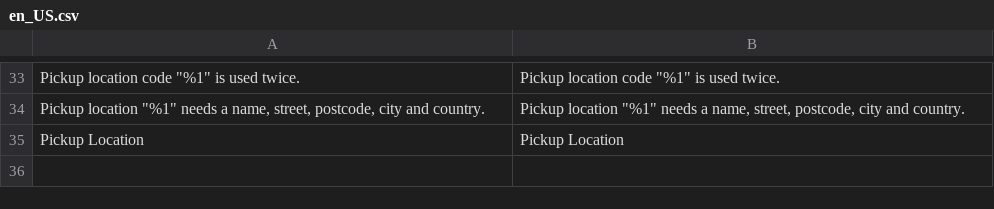
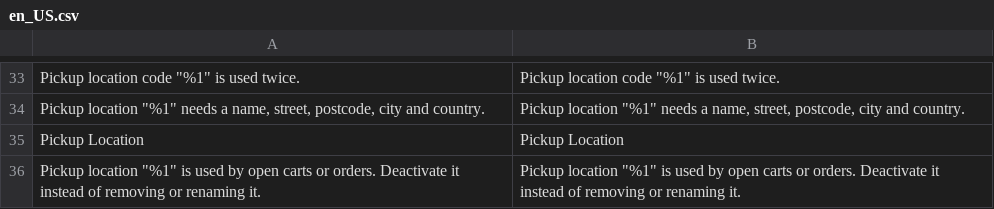
Before and after one commit to pixelperfectat/magento2-module-store-pickup, a CSV file: src/i18n/en_US.csv, drawn as a sheet; only a part is shown, gaps mark what is left out.

```diff
--- a/src/i18n/en_US.csv
+++ b/src/i18n/en_US.csv
@@ -35 +35,2 @@
 "Pickup Location","Pickup Location"
+"Pickup location ""%1"" is used by open carts or orders. Deactivate it instead of removing or renaming it.","Pickup location ""%1"" is used by open carts or orders. Deactivate it instead of removing or renaming it."
```
Also changed, not shown: src/i18n/de_DE.csv, src/i18n/it_IT.csv, 9 other files.
